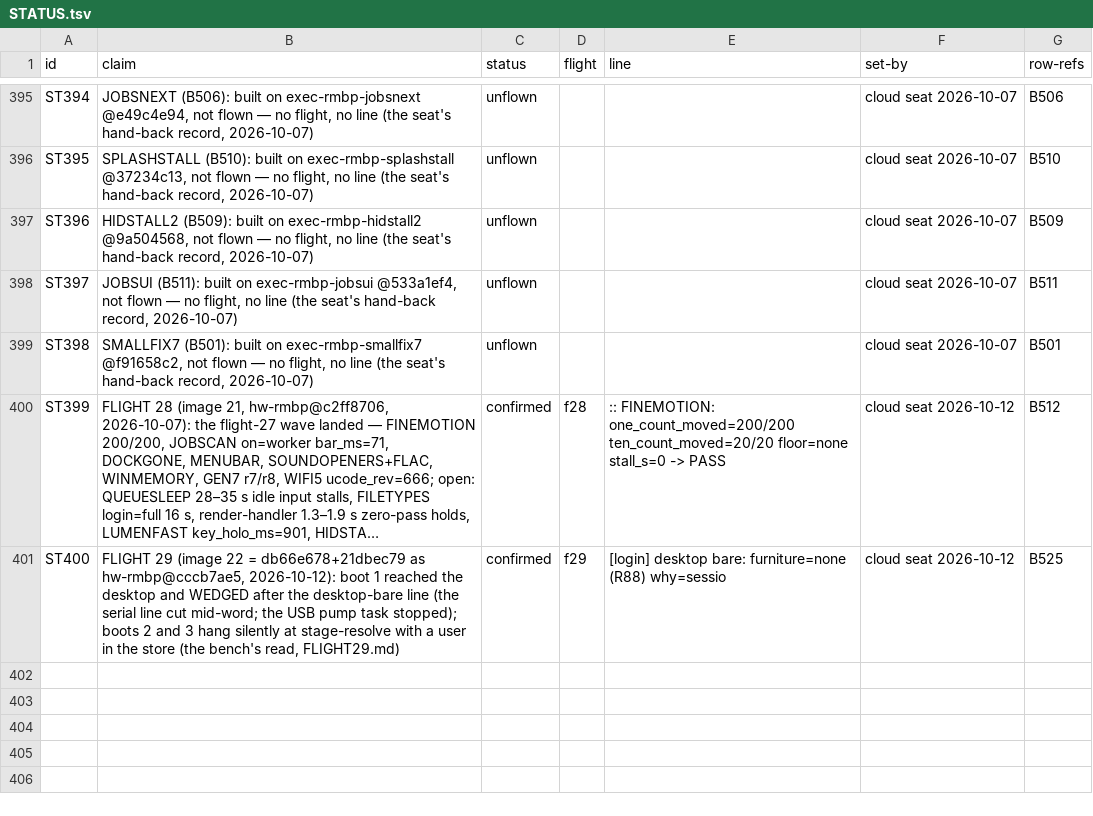
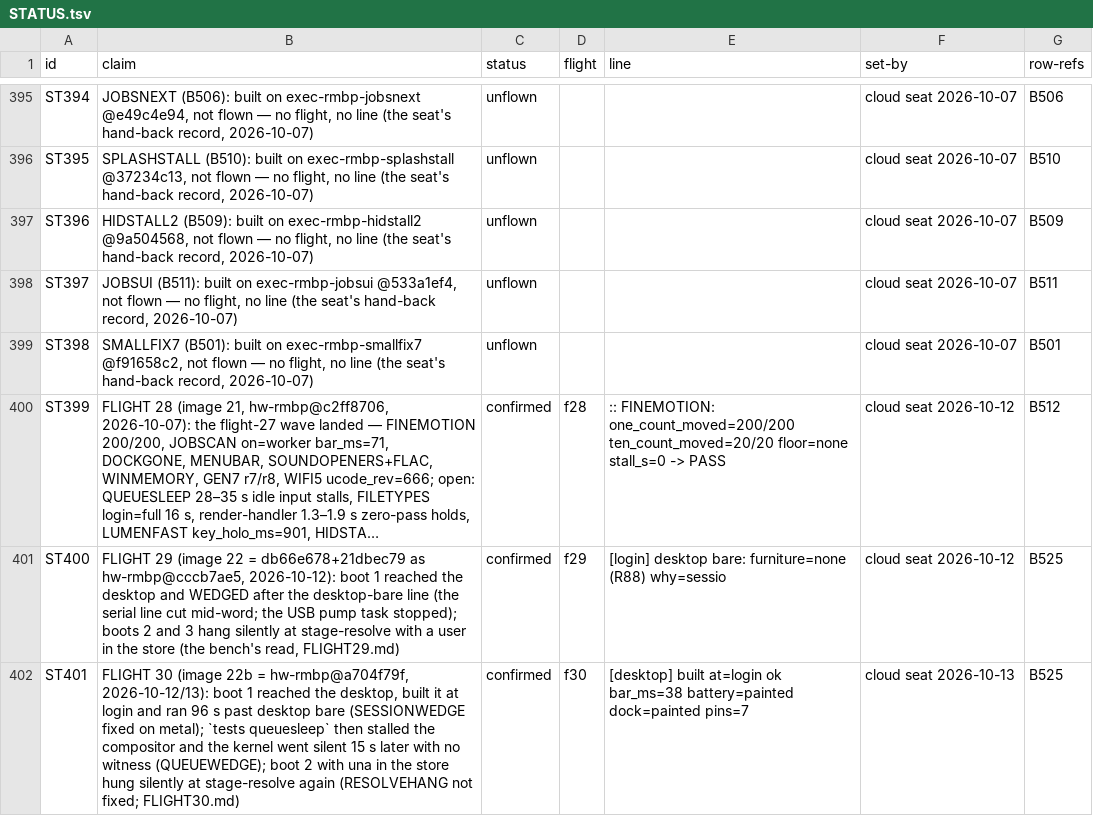
Before and after one commit to pmes/UnaOS, a TSV file: docs/dev/STATUS.tsv, drawn as a sheet; only a part is shown, gaps mark what is left out; long unchanged cells end in …; the diff names each change by its address in the sheet, - before the commit and + after, or states it on an @@ line.

```diff
--- a/docs/dev/STATUS.tsv
+++ b/docs/dev/STATUS.tsv
+row 402: ST401 | FLIGHT 30 (image 22b = hw-rmbp@a704f79f, 2026-10-12/13): boot 1 reached the desktop, built it at login and ran 96 s past desktop bare (SESSIONWEDGE fixed on metal); `tests queuesleep` then stalled the compositor and the kernel went silent 15 s later with no witness (QUEUEWEDGE); boot 2 with una in the store hung silently at stage-resolve again (RESOLVEHANG not fixed; FLIGHT30.md) | confirmed | f30 | [desktop] built at=login ok bar_ms=38 battery=painted dock=painted pins=7 | cloud seat 2026-10-13 | B525
```
Also changed, not shown: 2 other files.
